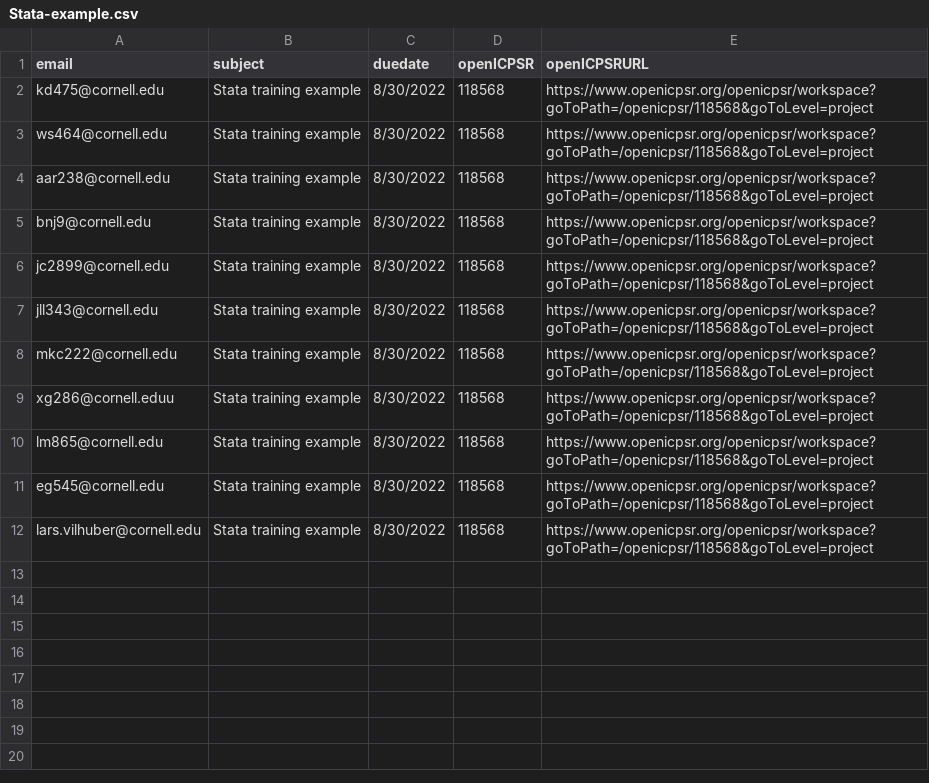
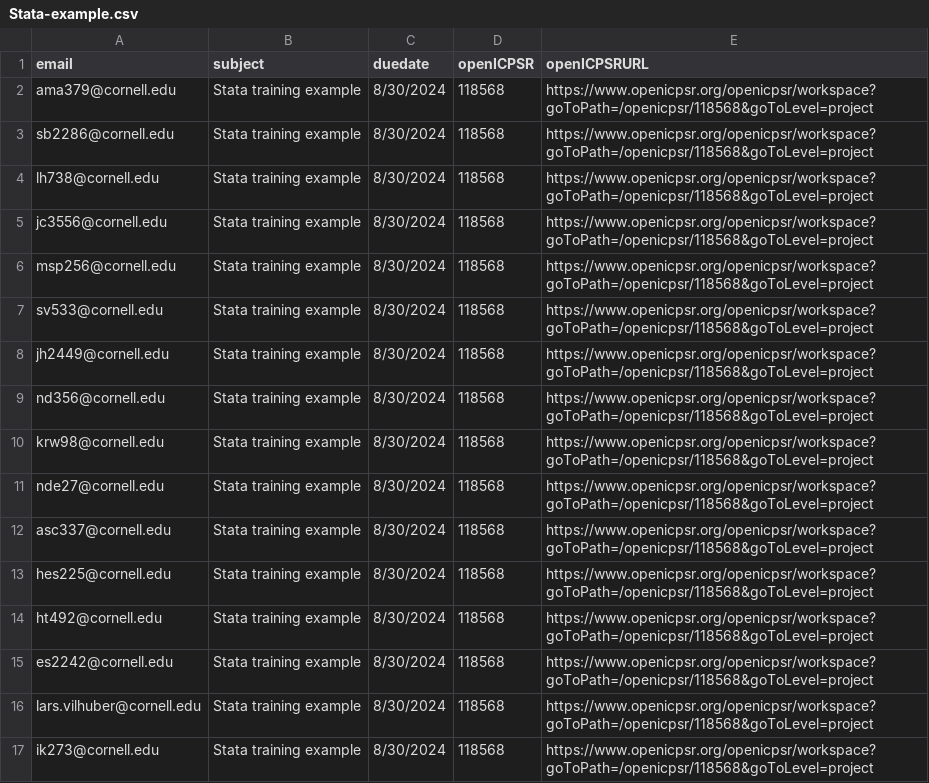
Before and after one commit to labordynamicsinstitute/LDI-Research-Aide, a CSV file: Training/Stata-example.csv, drawn as a sheet.

Commit message:
Updates to training case

```diff
--- a/Training/Stata-example.csv
+++ b/Training/Stata-example.csv
@@ -1,12 +1,17 @@
 email ,subject,duedate,openICPSR,openICPSRURL
-kd475@cornell.edu,Stata training example,8/30/2022,118568,https://www.openicpsr.org/openicpsr/workspace?goToPath=/openicpsr/118568&goToLevel=project
-ws464@cornell.edu,Stata training example,8/30/2022,118568,https://www.openicpsr.org/openicpsr/workspace?goToPath=/openicpsr/118568&goToLevel=project
-aar238@cornell.edu,Stata training example,8/30/2022,118568,https://www.openicpsr.org/openicpsr/workspace?goToPath=/openicpsr/118568&goToLevel=project
-bnj9@cornell.edu,Stata training example,8/30/2022,118568,https://www.openicpsr.org/openicpsr/workspace?goToPath=/openicpsr/118568&goToLevel=project
-jc2899@cornell.edu,Stata training example,8/30/2022,118568,https://www.openicpsr.org/openicpsr/workspace?goToPath=/openicpsr/118568&goToLevel=project
-jll343@cornell.edu,Stata training example,8/30/2022,118568,https://www.openicpsr.org/openicpsr/workspace?goToPath=/openicpsr/118568&goToLevel=project
-mkc222@cornell.edu,Stata training example,8/30/2022,118568,https://www.openicpsr.org/openicpsr/workspace?goToPath=/openicpsr/118568&goToLevel=project
-xg286@cornell.eduu,Stata training example,8/30/2022,118568,https://www.openicpsr.org/openicpsr/workspace?goToPath=/openicpsr/118568&goToLevel=project
-lm865@cornell.edu,Stata training example,8/30/2022,118568,https://www.openicpsr.org/openicpsr/workspace?goToPath=/openicpsr/118568&goToLevel=project
-eg545@cornell.edu,Stata training example,8/30/2022,118568,https://www.openicpsr.org/openicpsr/workspace?goToPath=/openicpsr/118568&goToLevel=project
-lars.vilhuber@cornell.edu,Stata training example,8/30/2022,118568,https://www.openicpsr.org/openicpsr/workspace?goToPath=/openicpsr/118568&goToLevel=project
+ama379@cornell.edu,Stata training example,8/30/2024,118568,https://www.openicpsr.org/openicpsr/workspace?goToPath=/openicpsr/118568&goToLevel=project
+sb2286@cornell.edu,Stata training example,8/30/2024,118568,https://www.openicpsr.org/openicpsr/workspace?goToPath=/openicpsr/118568&goToLevel=project
+lh738@cornell.edu,Stata training example,8/30/2024,118568,https://www.openicpsr.org/openicpsr/workspace?goToPath=/openicpsr/118568&goToLevel=project
+jc3556@cornell.edu,Stata training example,8/30/2024,118568,https://www.openicpsr.org/openicpsr/workspace?goToPath=/openicpsr/118568&goToLevel=project
+msp256@cornell.edu,Stata training example,8/30/2024,118568,https://www.openicpsr.org/openicpsr/workspace?goToPath=/openicpsr/118568&goToLevel=project
+sv533@cornell.edu,Stata training example,8/30/2024,118568,https://www.openicpsr.org/openicpsr/workspace?goToPath=/openicpsr/118568&goToLevel=project
+jh2449@cornell.edu,Stata training example,8/30/2024,118568,https://www.openicpsr.org/openicpsr/workspace?goToPath=/openicpsr/118568&goToLevel=project
+nd356@cornell.edu,Stata training example,8/30/2024,118568,https://www.openicpsr.org/openicpsr/workspace?goToPath=/openicpsr/118568&goToLevel=project
+krw98@cornell.edu,Stata training example,8/30/2024,118568,https://www.openicpsr.org/openicpsr/workspace?goToPath=/openicpsr/118568&goToLevel=project
+nde27@cornell.edu,Stata training example,8/30/2024,118568,https://www.openicpsr.org/openicpsr/workspace?goToPath=/openicpsr/118568&goToLevel=project
+asc337@cornell.edu,Stata training example,8/30/2024,118568,https://www.openicpsr.org/openicpsr/workspace?goToPath=/openicpsr/118568&goToLevel=project
+hes225@cornell.edu,Stata training example,8/30/2024,118568,https://www.openicpsr.org/openicpsr/workspace?goToPath=/openicpsr/118568&goToLevel=project
+ht492@cornell.edu,Stata training example,8/30/2024,118568,https://www.openicpsr.org/openicpsr/workspace?goToPath=/openicpsr/118568&goToLevel=project
+es2242@cornell.edu,Stata training example,8/30/2024,118568,https://www.openicpsr.org/openicpsr/workspace?goToPath=/openicpsr/118568&goToLevel=project
+lars.vilhuber@cornell.edu,Stata training example,8/30/2024,118568,https://www.openicpsr.org/openicpsr/workspace?goToPath=/openicpsr/118568&goToLevel=project
+ik273@cornell.edu,Stata training example,8/30/2024,118568,https://www.openicpsr.org/openicpsr/workspace?goToPath=/openicpsr/118568&goToLevel=project
```
Also changed, not shown: 1 other file.
